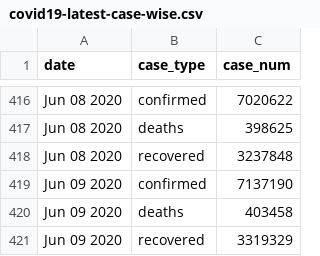
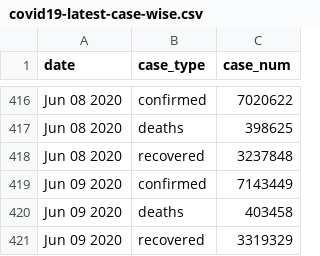
Before and after one commit to bjungbogati/corona_virus_dashboard, a CSV file: data/covid19-latest-case-wise.csv, drawn as a sheet; only a part is shown, gaps mark what is left out.

```diff
--- a/data/covid19-latest-case-wise.csv
+++ b/data/covid19-latest-case-wise.csv
@@ -418,3 +418,3 @@ Jun 08 2020,deaths,398625
 Jun 08 2020,recovered,3237848
-Jun 09 2020,confirmed,7137190
+Jun 09 2020,confirmed,7143449
 Jun 09 2020,deaths,403458
```
Also changed, not shown: 3 other files.
